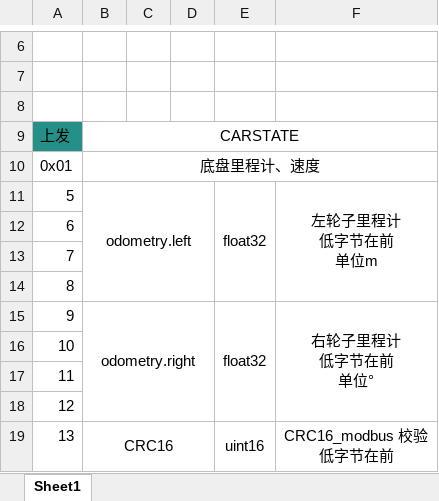
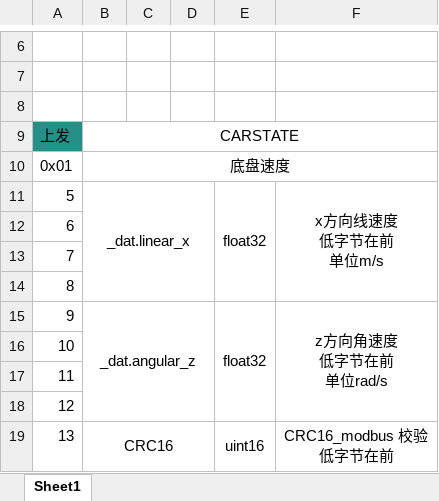
Before and after one commit to ZiXiongLau/LiZhongAGV, an Excel workbook: Doc/Protocol_temp.xlsx, sheet Sheet1, drawn as a sheet; only a part is shown, gaps mark what is left out; values as stored, in another font and other column widths than the file's, no borders; ↵ is a line break in a cell; the diff names each change by its address in the sheet, - before the commit and + after, or states it on an @@ line.

```diff
--- a/Doc/Protocol_temp.xlsx (sheet Sheet1)
+++ b/Doc/Protocol_temp.xlsx (sheet Sheet1)
-B10: 底盘里程计、速度
+B10: 底盘速度
-B11: odometry.left
+B11: _dat.linear_x
-F11: 左轮子里程计 ↵ 低字节在前 ↵ 单位m
+F11: x方向线速度 ↵ 低字节在前 ↵ 单位m/s
-B15: odometry.right
+B15: _dat.angular_z
-F15: 右轮子里程计 ↵ 低字节在前 ↵ 单位°
+F15: z方向角速度 ↵ 低字节在前 ↵ 单位rad/s
```
Also changed, not shown: 39 other files.
